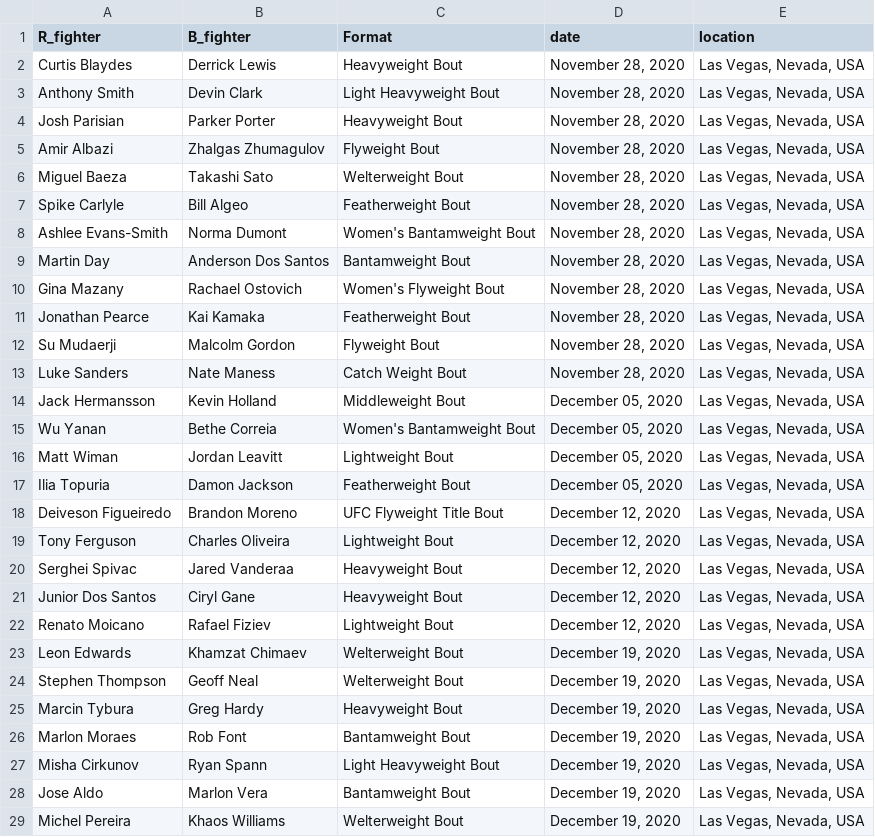
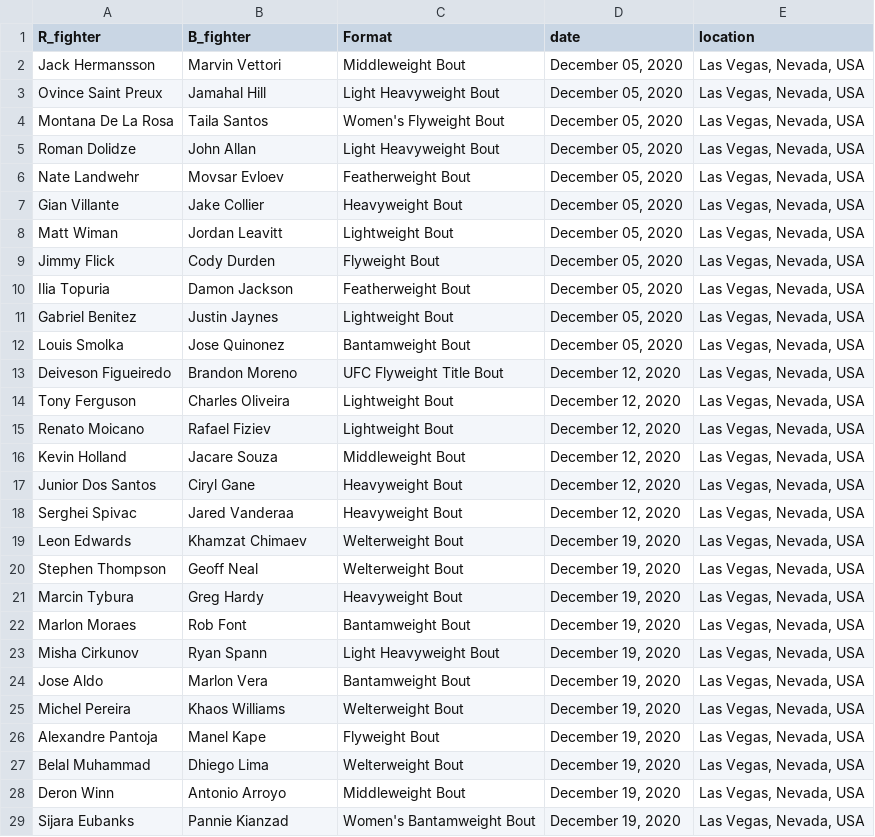
Before and after one commit to emagnusson88/UFC-Prediction, a CSV file: data/upcoming_fight_data.csv, drawn as a sheet; only a part is shown; the shorter side is filled out with more unchanged rows.

Commit message:
12/5/20 fights

```diff
--- a/data/upcoming_fight_data.csv
+++ b/data/upcoming_fight_data.csv
@@ -1,23 +1,19 @@
 R_fighter;B_fighter;Format;date;location
-Curtis Blaydes;Derrick Lewis;Heavyweight Bout;November 28, 2020;Las Vegas, Nevada, USA
-Anthony Smith;Devin Clark;Light Heavyweight Bout;November 28, 2020;Las Vegas, Nevada, USA
-Josh Parisian;Parker Porter;Heavyweight Bout;November 28, 2020;Las Vegas, Nevada, USA
-Amir Albazi;Zhalgas Zhumagulov;Flyweight Bout;November 28, 2020;Las Vegas, Nevada, USA
-Miguel Baeza;Takashi Sato;Welterweight Bout;November 28, 2020;Las Vegas, Nevada, USA
-Spike Carlyle;Bill Algeo;Featherweight Bout;November 28, 2020;Las Vegas, Nevada, USA
-Ashlee Evans-Smith;Norma Dumont;Women's Bantamweight Bout;November 28, 2020;Las Vegas, Nevada, USA
-Martin Day;Anderson Dos Santos;Bantamweight Bout;November 28, 2020;Las Vegas, Nevada, USA
-Gina Mazany;Rachael Ostovich;Women's Flyweight Bout;November 28, 2020;Las Vegas, Nevada, USA
-Jonathan Pearce;Kai Kamaka;Featherweight Bout;November 28, 2020;Las Vegas, Nevada, USA
-Su Mudaerji;Malcolm Gordon;Flyweight Bout;November 28, 2020;Las Vegas, Nevada, USA
-Luke Sanders;Nate Maness;Catch Weight Bout;November 28, 2020;Las Vegas, Nevada, USA
-Jack Hermansson;Kevin Holland;Middleweight Bout;December 05, 2020;Las Vegas, Nevada, USA
-Wu Yanan;Bethe Correia;Women's Bantamweight Bout;December 05, 2020;Las Vegas, Nevada, USA
+Jack Hermansson;Marvin Vettori;Middleweight Bout;December 05, 2020;Las Vegas, Nevada, USA
+Ovince Saint Preux;Jamahal Hill;Light Heavyweight Bout;December 05, 2020;Las Vegas, Nevada, USA
+Montana De La Rosa;Taila Santos;Women's Flyweight Bout;December 05, 2020;Las Vegas, Nevada, USA
+Roman Dolidze;John Allan;Light Heavyweight Bout;December 05, 2020;Las Vegas, Nevada, USA
+Nate Landwehr;Movsar Evloev;Featherweight Bout;December 05, 2020;Las Vegas, Nevada, USA
+Gian Villante;Jake Collier;Heavyweight Bout;December 05, 2020;Las Vegas, Nevada, USA
 Matt Wiman;Jordan Leavitt;Lightweight Bout;December 05, 2020;Las Vegas, Nevada, USA
+Jimmy Flick;Cody Durden;Flyweight Bout;December 05, 2020;Las Vegas, Nevada, USA
 Ilia Topuria;Damon Jackson;Featherweight Bout;December 05, 2020;Las Vegas, Nevada, USA
+Gabriel Benitez;Justin Jaynes;Lightweight Bout;December 05, 2020;Las Vegas, Nevada, USA
+Louis Smolka;Jose Quinonez;Bantamweight Bout;December 05, 2020;Las Vegas, Nevada, USA
 Deiveson Figueiredo;Brandon Moreno;UFC Flyweight Title Bout;December 12, 2020;Las Vegas, Nevada, USA
 Tony Ferguson;Charles Oliveira;Lightweight Bout;December 12, 2020;Las Vegas, Nevada, USA
+Renato Moicano;Rafael Fiziev;Lightweight Bout;December 12, 2020;Las Vegas, Nevada, USA
+Kevin Holland;Jacare Souza;Middleweight Bout;December 12, 2020;Las Vegas, Nevada, USA
+Junior Dos Santos;Ciryl Gane;Heavyweight Bout;December 12, 2020;Las Vegas, Nevada, USA
 Serghei Spivac;Jared Vanderaa;Heavyweight Bout;December 12, 2020;Las Vegas, Nevada, USA
-Junior Dos Santos;Ciryl Gane;Heavyweight Bout;December 12, 2020;Las Vegas, Nevada, USA
-Renato Moicano;Rafael Fiziev;Lightweight Bout;December 12, 2020;Las Vegas, Nevada, USA
 Leon Edwards;Khamzat Chimaev;Welterweight Bout;December 19, 2020;Las Vegas, Nevada, USA
```
Also changed, not shown: data/predictions.csv, 1 other file.
